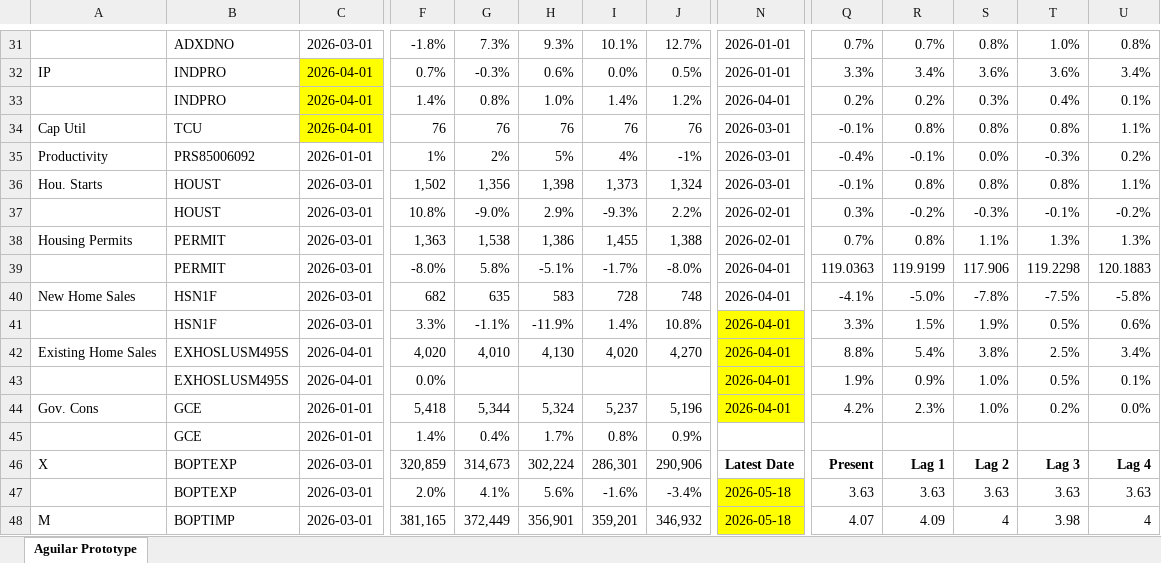
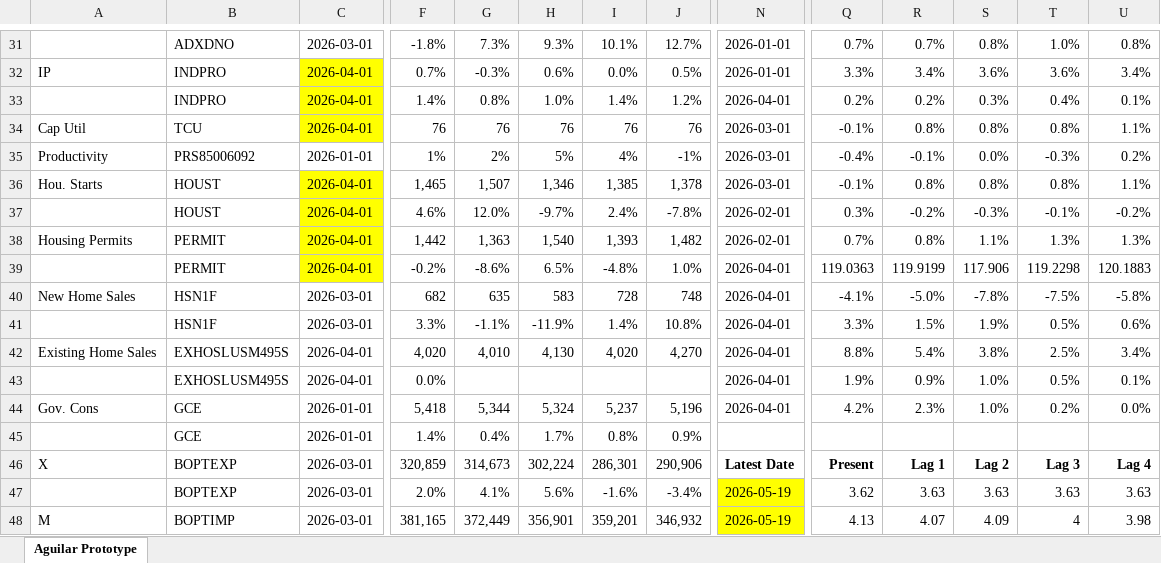
Before and after one commit to BlueMarginalist/MacroDashBoard, an Excel workbook: MacroDashboard Versions/Economic Dashboard V1-Template-UPDATE.xlsx, sheet Aguilar Prototype, drawn as a sheet; only a part is shown, gaps mark what is left out; values as stored, in another font and other column widths than the file's, no borders; the diff covers the shown part only; the diff names each change by its address in the sheet, - before the commit and + after, or states it on an @@ line.

```diff
--- a/MacroDashboard Versions/Economic Dashboard V1-Template-UPDATE.xlsx (sheet Aguilar Prototype)
+++ b/MacroDashboard Versions/Economic Dashboard V1-Template-UPDATE.xlsx (sheet Aguilar Prototype)
-C36:C39: 2026-03-01
+C36:C39: 2026-04-01
-C36:C39 fill: none
+C36:C39 fill: #FFFF00
-F36: 1,502
+F36: 1,465
-G36: 1,356
+G36: 1,507
-H36: 1,398
+H36: 1,346
-I36: 1,373
+I36: 1,385
-J36: 1,324
+J36: 1,378
-F37: 10.8%
+F37: 4.6%
-G37: -9.0%
+G37: 12.0%
-H37: 2.9%
+H37: -9.7%
-I37: -9.3%
+I37: 2.4%
-J37: 2.2%
+J37: -7.8%
-F38: 1,363
+F38: 1,442
-G38: 1,538
+G38: 1,363
-H38: 1,386
+H38: 1,540
-I38: 1,455
+I38: 1,393
-J38: 1,388
+J38: 1,482
-F39: -8.0%
+F39: -0.2%
-G39: 5.8%
+G39: -8.6%
-H39: -5.1%
+H39: 6.5%
-I39: -1.7%
+I39: -4.8%
-J39: -8.0%
+J39: 1.0%
-N41:N44 fill: #FFFF00
+N41:N44 fill: none
-N47:N48: 2026-05-18
+N47:N48: 2026-05-19
-Q47: 3.63
+Q47: 3.62
-Q48: 4.07
+Q48: 4.13
-R48: 4.09
+R48: 4.07
-S48: 4
+S48: 4.09
-T48: 3.98
+T48: 4
-U48: 4
+U48: 3.98
```
Also changed, not shown: 1 added row, 1 removed row, 38 edited cells and cell formats elsewhere in this sheet, 12 other files.
